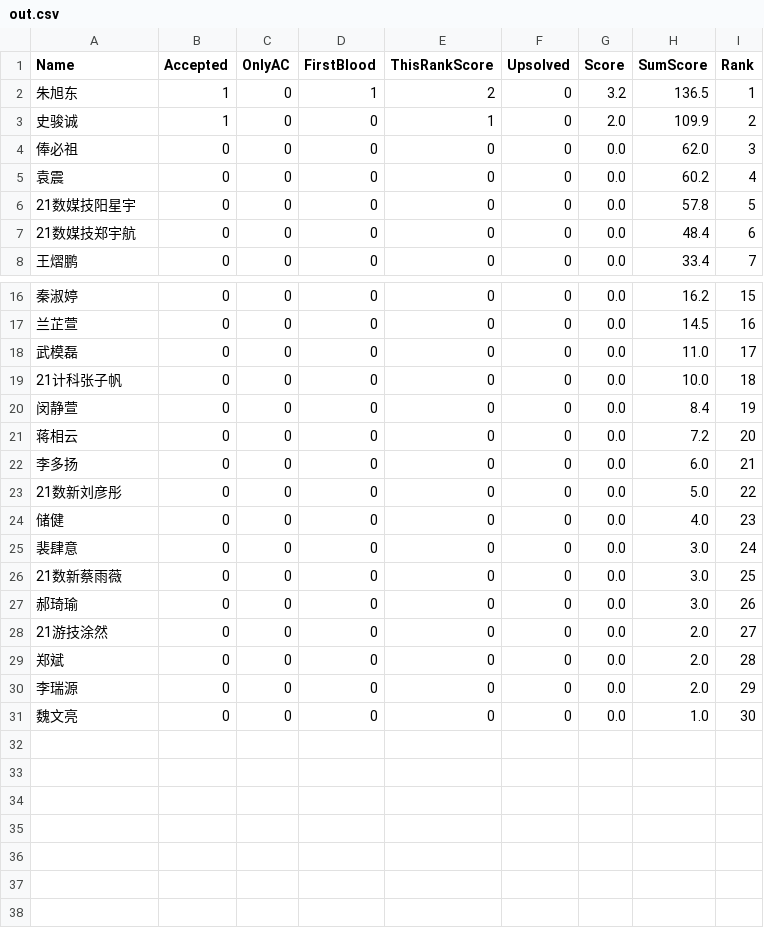
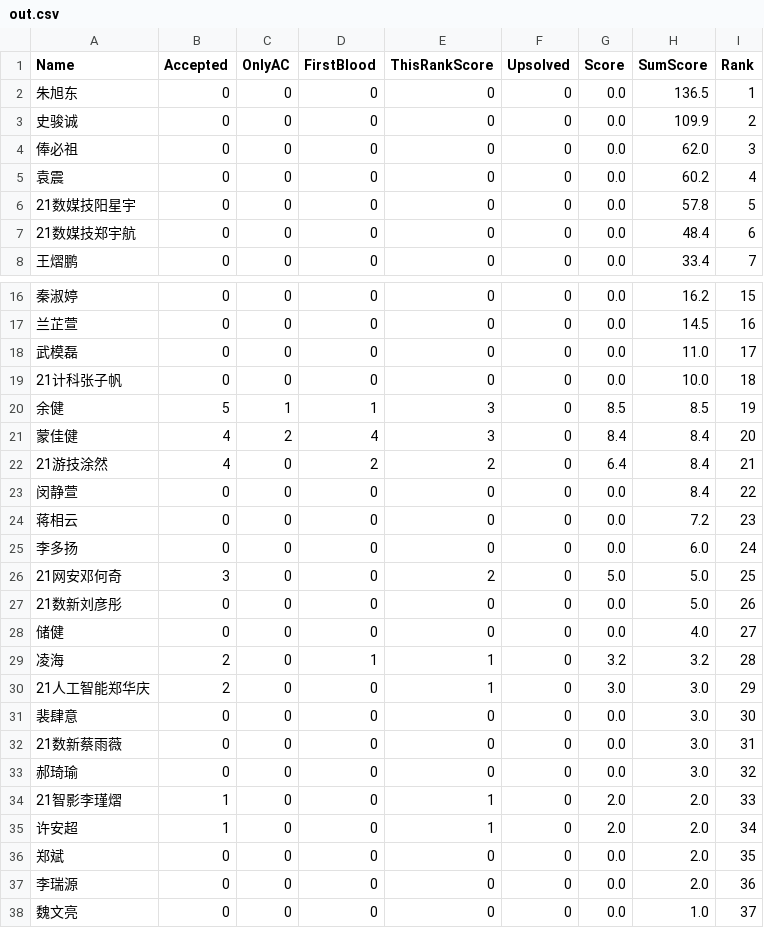
Before and after one commit to dukerki/VJudge-Spider-on-TravisCI, a CSV file: out.csv, drawn as a sheet; only a part is shown, gaps mark what is left out.

```diff
--- a/out.csv
+++ b/out.csv
@@ -1,4 +1,4 @@
 Name, Accepted, OnlyAC, FirstBlood, ThisRankScore, Upsolved, Score, SumScore, Rank
-朱旭东,1,0,1,2,0,3.2,136.5,1
-史骏诚,1,0,0,1,0,2.0,109.9,2
+朱旭东,0,0,0,0,0,0.0,136.5,1
+史骏诚,0,0,0,0,0,0.0,109.9,2
 俸必祖,0,0,0,0,0,0.0,62.0,3
@@ -19,13 +19,20 @@ Name, Accepted, OnlyAC, FirstBlood, ThisRankScore, Upsolved, Score, SumScore, Ra
 21计科张子帆,0,0,0,0,0,0.0,10.0,18
-闵静萱,0,0,0,0,0,0.0,8.4,19
-蒋相云,0,0,0,0,0,0.0,7.2,20
-李多扬,0,0,0,0,0,0.0,6.0,21
-21数新刘彦彤,0,0,0,0,0,0.0,5.0,22
-储健,0,0,0,0,0,0.0,4.0,23
-裴肆意,0,0,0,0,0,0.0,3.0,24
-21数新蔡雨薇,0,0,0,0,0,0.0,3.0,25
-郝琦瑜,0,0,0,0,0,0.0,3.0,26
-21游技涂然,0,0,0,0,0,0.0,2.0,27
-郑斌,0,0,0,0,0,0.0,2.0,28
-李瑞源,0,0,0,0,0,0.0,2.0,29
-魏文亮,0,0,0,0,0,0.0,1.0,30
+余健,5,1,1,3,0,8.5,8.5,19
+蒙佳健,4,2,4,3,0,8.4,8.4,20
+21游技涂然,4,0,2,2,0,6.4,8.4,21
+闵静萱,0,0,0,0,0,0.0,8.4,22
+蒋相云,0,0,0,0,0,0.0,7.2,23
+李多扬,0,0,0,0,0,0.0,6.0,24
+21网安邓何奇,3,0,0,2,0,5.0,5.0,25
+21数新刘彦彤,0,0,0,0,0,0.0,5.0,26
+储健,0,0,0,0,0,0.0,4.0,27
+凌海,2,0,1,1,0,3.2,3.2,28
+21人工智能郑华庆,2,0,0,1,0,3.0,3.0,29
+裴肆意,0,0,0,0,0,0.0,3.0,30
+21数新蔡雨薇,0,0,0,0,0,0.0,3.0,31
+郝琦瑜,0,0,0,0,0,0.0,3.0,32
+21智影李瑾熠,1,0,0,1,0,2.0,2.0,33
+许安超,1,0,0,1,0,2.0,2.0,34
+郑斌,0,0,0,0,0,0.0,2.0,35
+李瑞源,0,0,0,0,0,0.0,2.0,36
+魏文亮,0,0,0,0,0,0.0,1.0,37
```
